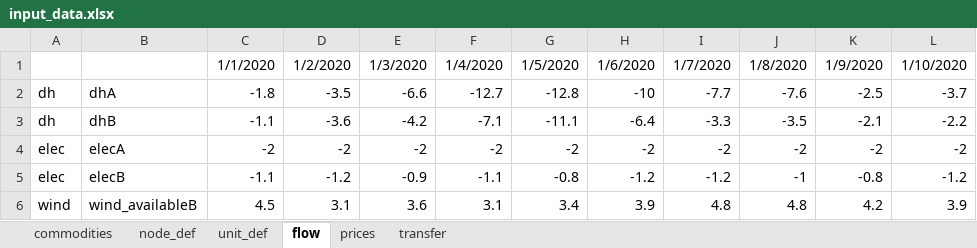
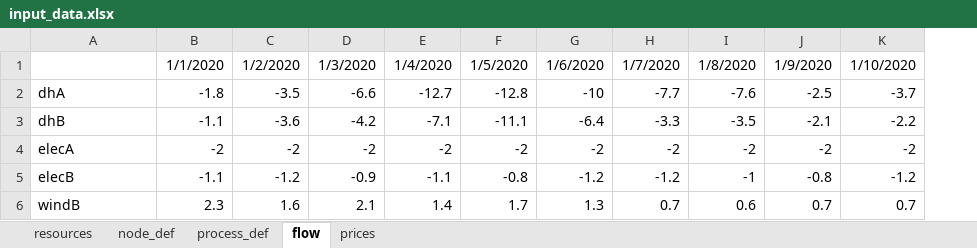
Before and after one commit to predicer-tools/Predicer, an Excel workbook: input_data/input_data.xlsx, sheet flow, drawn as a sheet; values as stored, in another font and other column widths than the file's, no borders; removed rows and columns are numbered as before the commit, all else as after; the diff names each change by its address in the sheet, - before the commit and + after, or states it on an @@ line.

```diff
--- a/input_data/input_data.xlsx (sheet flow)
+++ b/input_data/input_data.xlsx (sheet flow)
-sheet tab: commodities
+sheet tab: resources
-sheet tab: unit_def
+sheet tab: process_def
-sheet tab: transfer
-column A, rows 2-5: dh | dh | elec | elec
-row 6: wind | wind_availableB | 4.5 | 3.1 | 3.6 | 3.1 | 3.4 | 3.9 | 4.8 | 4.8 | 4.2 | 3.9
+row 6: windB | 2.3 | 1.6 | 2.1 | 1.4 | 1.7 | 1.3 | 0.7 | 0.6 | 0.7 | 0.7
```
Also changed, not shown: sheet process_def, sheet node_def, sheet resources, 18 other files.
